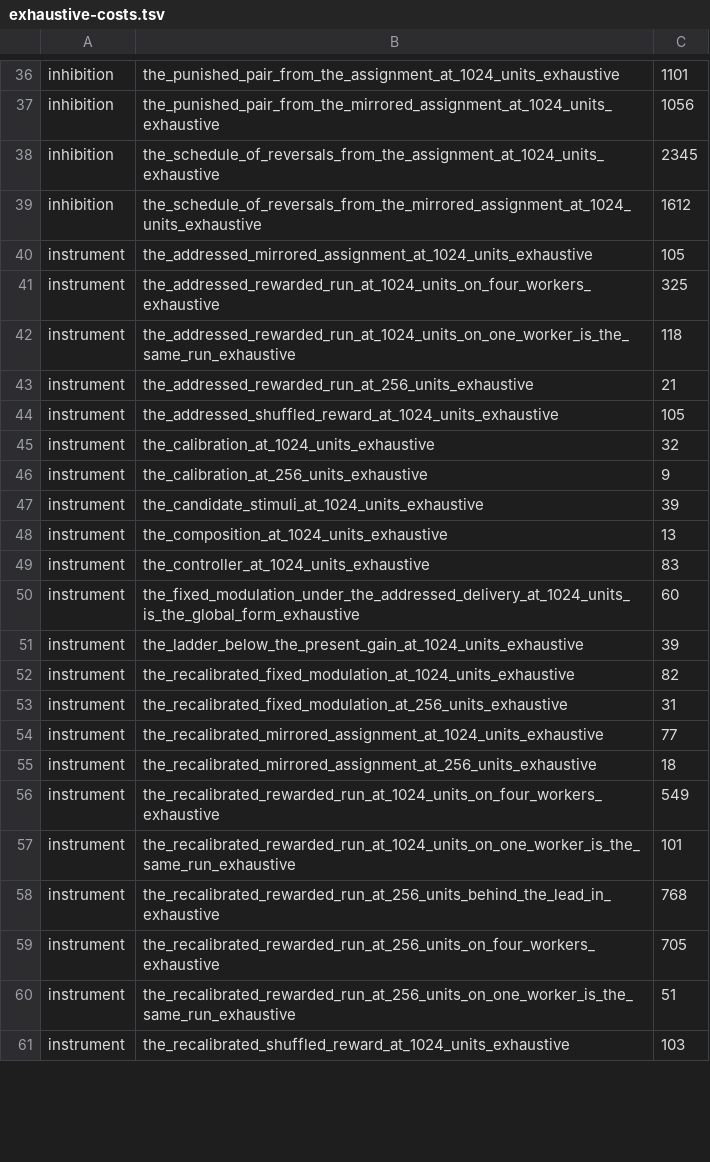
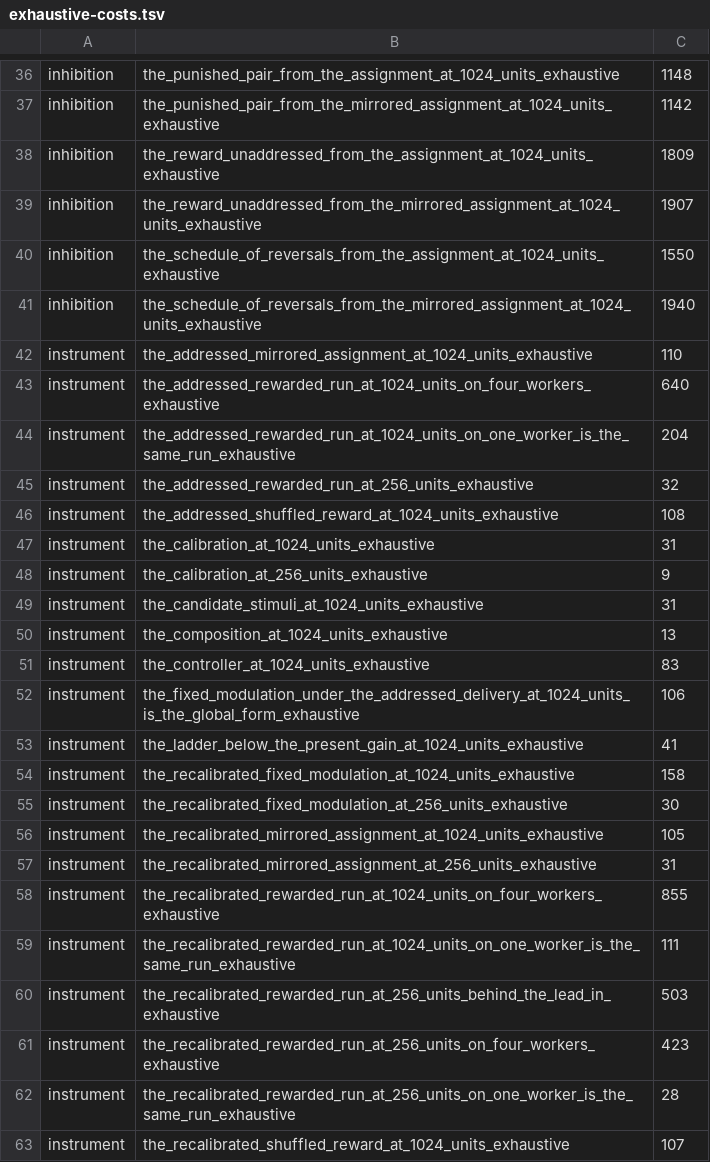
Before and after one commit to DescentVTT/VirtualCortex, a TSV file: scripts/exhaustive-costs.tsv, drawn as a sheet; only a part is shown, gaps mark what is left out; addresses are those after the commit; the diff covers the shown part only; the diff names each change by its address in the sheet, - before the commit and + after, or states it on an @@ line.

```diff
--- a/scripts/exhaustive-costs.tsv
+++ b/scripts/exhaustive-costs.tsv
-C36: 1101
+C36: 1148
-C37: 1056
+C37: 1142
+row 38: inhibition | the_reward_unaddressed_from_the_assignment_at_1024_units_exhaustive | 1809
+row 39: inhibition | the_reward_unaddressed_from_the_mirrored_assignment_at_1024_units_exhaustive | 1907
-C40: 2345
+C40: 1550
-C41: 1612
+C41: 1940
-C42: 105
+C42: 110
-C43: 325
+C43: 640
-C44: 118
+C44: 204
-C45: 21
+C45: 32
-C46: 105
+C46: 108
-C47: 32
+C47: 31
-C49: 39
+C49: 31
-C52: 60
+C52: 106
-C53: 39
+C53: 41
-C54: 82
+C54: 158
-C55: 31
+C55: 30
-C56: 77
+C56: 105
-C57: 18
+C57: 31
-C58: 549
+C58: 855
-C59: 101
+C59: 111
-C60: 768
+C60: 503
-C61: 705
+C61: 423
-C62: 51
+C62: 28
-C63: 103
+C63: 107
```
Also changed, not shown: 50 edited cells elsewhere in this file, 3 other files.
